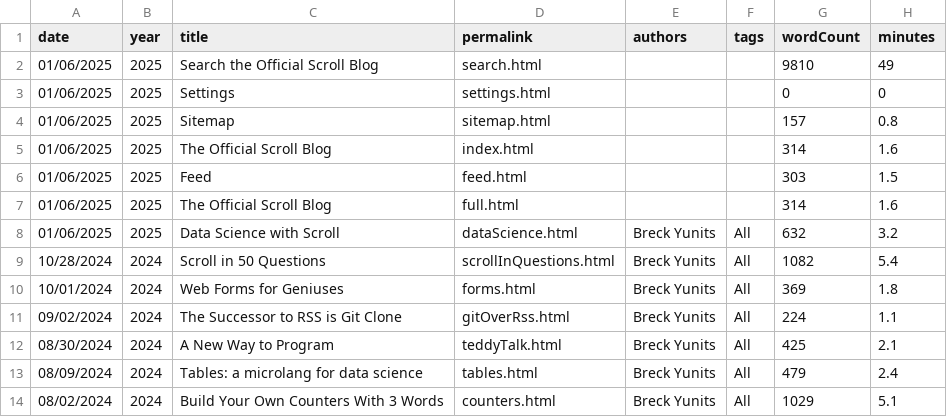
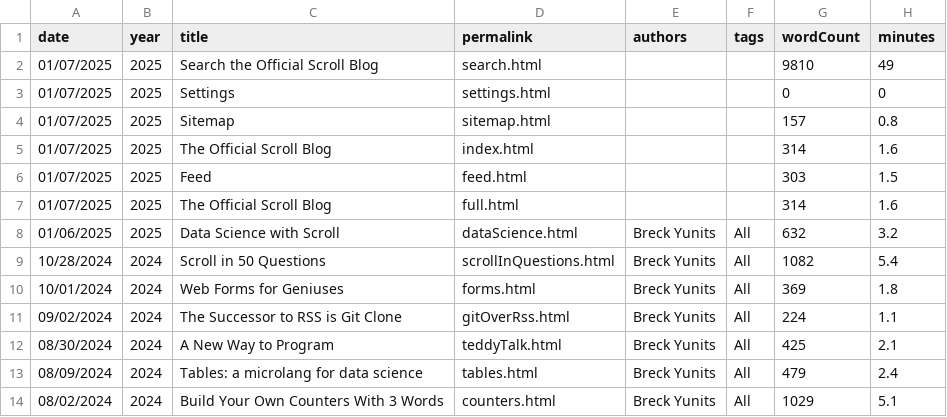
Before and after one commit to breck7/scroll, a CSV file: blog/posts.csv, drawn as a sheet; only a part is shown.

```diff
--- a/blog/posts.csv
+++ b/blog/posts.csv
@@ -1,8 +1,8 @@
 date,year,title,permalink,authors,tags,wordCount,minutes
-01/06/2025,2025,Search the Official Scroll Blog,search.html,,,9810,49
-01/06/2025,2025,Settings,settings.html,,,0,0
-01/06/2025,2025,Sitemap,sitemap.html,,,157,0.8
-01/06/2025,2025,The Official Scroll Blog,index.html,,,314,1.6
-01/06/2025,2025,Feed,feed.html,,,303,1.5
-01/06/2025,2025,The Official Scroll Blog,full.html,,,314,1.6
+01/07/2025,2025,Search the Official Scroll Blog,search.html,,,9810,49
+01/07/2025,2025,Settings,settings.html,,,0,0
+01/07/2025,2025,Sitemap,sitemap.html,,,157,0.8
+01/07/2025,2025,The Official Scroll Blog,index.html,,,314,1.6
+01/07/2025,2025,Feed,feed.html,,,303,1.5
+01/07/2025,2025,The Official Scroll Blog,full.html,,,314,1.6
 01/06/2025,2025,Data Science with Scroll,dataScience.html,Breck Yunits,All,632,3.2
```
Also changed, not shown: blog/posts.tsv, pages.csv, 43 other files.
